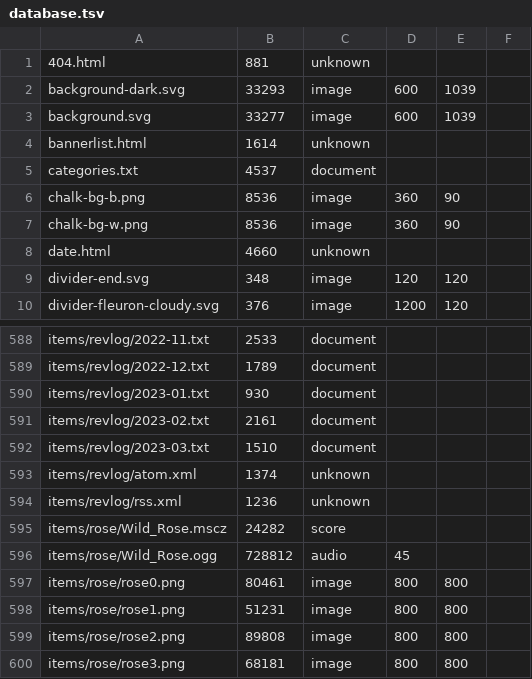
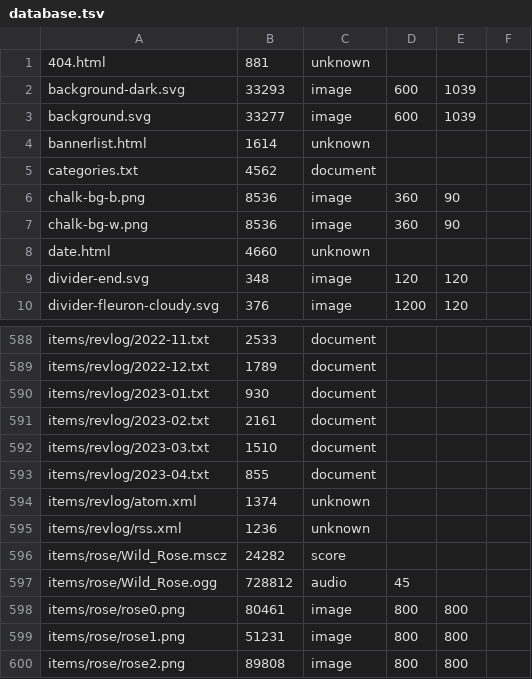
Before and after one commit to ayuusweetfish/caisse, a TSV file: misc/stat/database.tsv, drawn as a sheet; only a part is shown, gaps mark what is left out; the shorter side is filled out with more unchanged rows.

Commit message:
+revlog (23, Snake), +pink-bubble

```diff
--- a/misc/stat/database.tsv
+++ b/misc/stat/database.tsv
@@ -4,3 +4,3 @@ background.svg	33277	image	600	1039
 bannerlist.html	1614	unknown
-categories.txt	4537	document
+categories.txt	4562	document
 chalk-bg-b.png	8536	image	360	90
@@ -592,2 +592,3 @@ items/revlog/2023-02.txt	2161	document
 items/revlog/2023-03.txt	1510	document
+items/revlog/2023-04.txt	855	document
 items/revlog/atom.xml	1374	unknown
```
Also changed, not shown: 3 other files.
